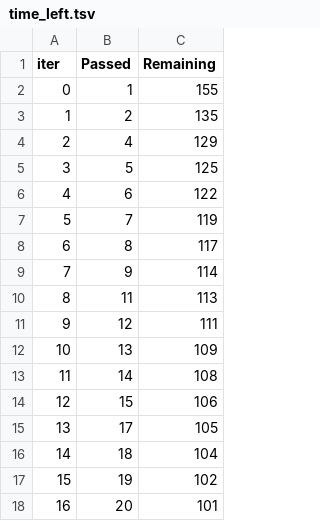
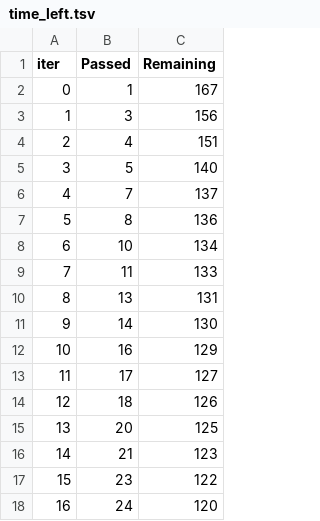
Before and after one commit to Elmsvi-Git/ml1, a TSV file: catboost_info/time_left.tsv, drawn as a sheet; only a part is shown; the diff covers the shown part only.

```diff
--- a/catboost_info/time_left.tsv
+++ b/catboost_info/time_left.tsv
@@ -1,18 +1,18 @@
 iter	Passed	Remaining
-0	1	155
-1	2	135
-2	4	129
-3	5	125
-4	6	122
-5	7	119
-6	8	117
-7	9	114
-8	11	113
-9	12	111
-10	13	109
-11	14	108
-12	15	106
-13	17	105
-14	18	104
-15	19	102
-16	20	101
+0	1	167
+1	3	156
+2	4	151
+3	5	140
+4	7	137
+5	8	136
+6	10	134
+7	11	133
+8	13	131
+9	14	130
+10	16	129
+11	17	127
+12	18	126
+13	20	125
+14	21	123
+15	23	122
+16	24	120
```
Also changed, not shown: 163 edited cells elsewhere in this file, 14 other files.
